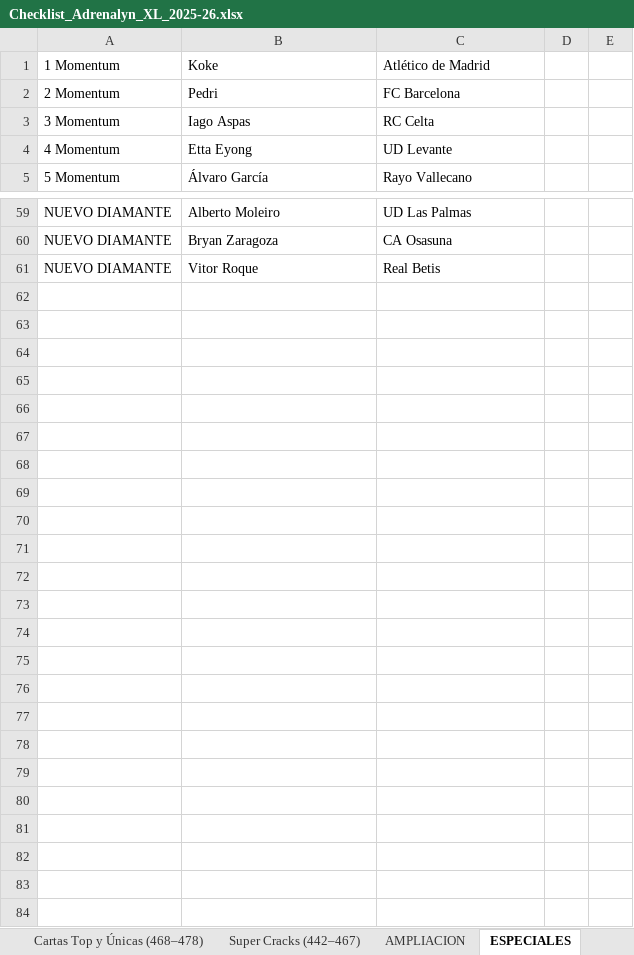
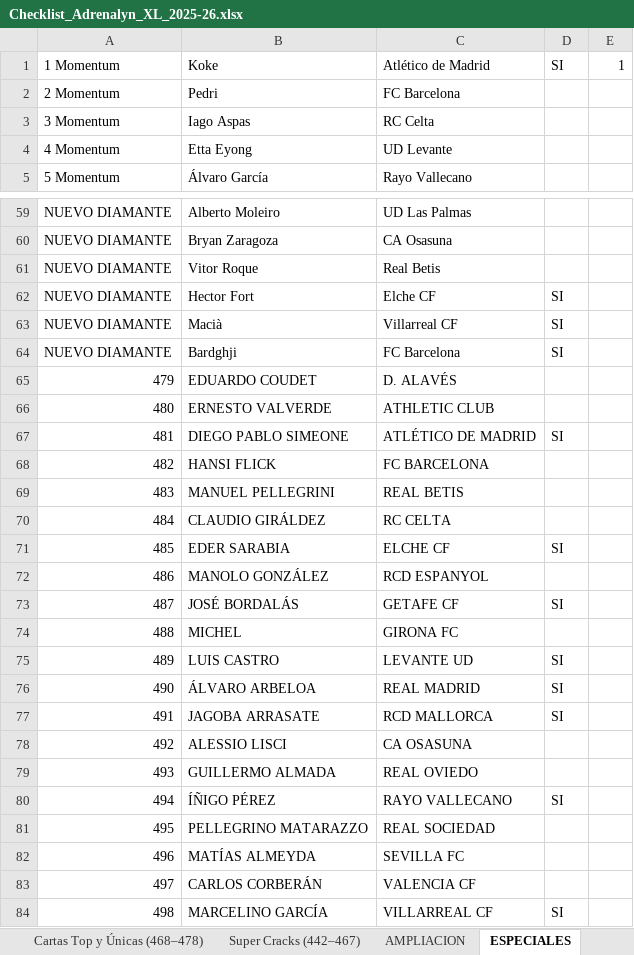
Before and after one commit to pipoptero/adrenalyn-collection, an Excel workbook: Checklist_Adrenalyn_XL_2025-26.xlsx, sheet ESPECIALES, drawn as a sheet; only a part is shown, gaps mark what is left out; values as stored, in another font and other column widths than the file's, no borders; charts and pictures and conditional formats not drawn; the diff covers the shown part only; the diff names each change by its address in the sheet, - before the commit and + after, or states it on an @@ line.

```diff
--- a/Checklist_Adrenalyn_XL_2025-26.xlsx (sheet ESPECIALES)
+++ b/Checklist_Adrenalyn_XL_2025-26.xlsx (sheet ESPECIALES)
-D1: (empty)
+D1: SI
-E1: (empty)
+E1: 1
+row 62: NUEVO DIAMANTE | Hector Fort | Elche CF | SI
+row 63: NUEVO DIAMANTE | Macià | Villarreal CF | SI
+row 64: NUEVO DIAMANTE | Bardghji | FC Barcelona | SI
+row 65: 479 | EDUARDO COUDET | D. ALAVÉS
+row 66: 480 | ERNESTO VALVERDE | ATHLETIC CLUB
+row 67: 481 | DIEGO PABLO SIMEONE | ATLÉTICO DE MADRID | SI
+row 68: 482 | HANSI FLICK | FC BARCELONA
+row 69: 483 | MANUEL PELLEGRINI | REAL BETIS
+row 70: 484 | CLAUDIO GIRÁLDEZ | RC CELTA
+row 71: 485 | EDER SARABIA | ELCHE CF | SI
+row 72: 486 | MANOLO GONZÁLEZ | RCD ESPANYOL
+row 73: 487 | JOSÉ BORDALÁS | GETAFE CF | SI
+row 74: 488 | MICHEL | GIRONA FC
+row 75: 489 | LUIS CASTRO | LEVANTE UD | SI
+row 76: 490 | ÁLVARO ARBELOA | REAL MADRID | SI
+row 77: 491 | JAGOBA ARRASATE | RCD MALLORCA | SI
+row 78: 492 | ALESSIO LISCI | CA OSASUNA
+row 79: 493 | GUILLERMO ALMADA | REAL OVIEDO
+row 80: 494 | ÍÑIGO PÉREZ | RAYO VALLECANO | SI
+row 81: 495 | PELLEGRINO MATARAZZO | REAL SOCIEDAD
+row 82: 496 | MATÍAS ALMEYDA | SEVILLA FC
+row 83: 497 | CARLOS CORBERÁN | VALENCIA CF
+row 84: 498 | MARCELINO GARCÍA | VILLARREAL CF | SI
```
Also changed, not shown: 1 edited cell elsewhere in this sheet, sheet LO QUE ME FALTA, sheet REPETIDOS, sheet AMPLIACION, sheet RESUMEN, sheet Kryptonita (388–396), sheet Guantes de Oro (381–387), 7 more sheets.
